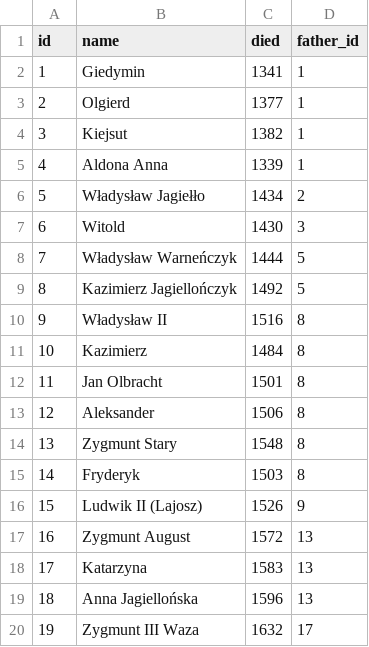
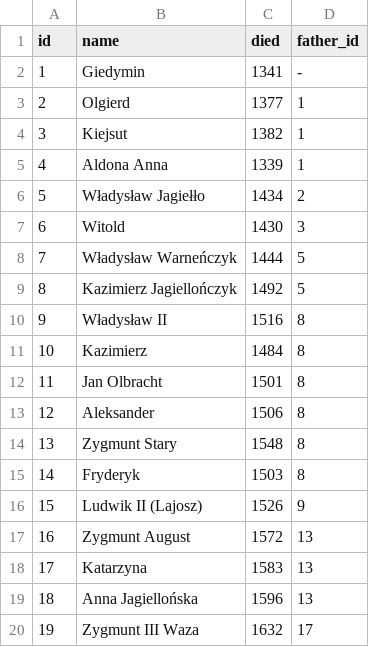
Before and after one commit to JakubPawlicki/Wizualizacja_danych, a CSV file: JagiellonianFamilyTree.csv, drawn as a sheet.

Commit message:
Update JagiellonianFamilyTree.csv

```diff
--- a/JagiellonianFamilyTree.csv
+++ b/JagiellonianFamilyTree.csv
@@ -1,3 +1,3 @@
 id,name,died,father_id
-1,Giedymin,1341,1
+1,Giedymin,1341,-
 2,Olgierd,1377,1
```
